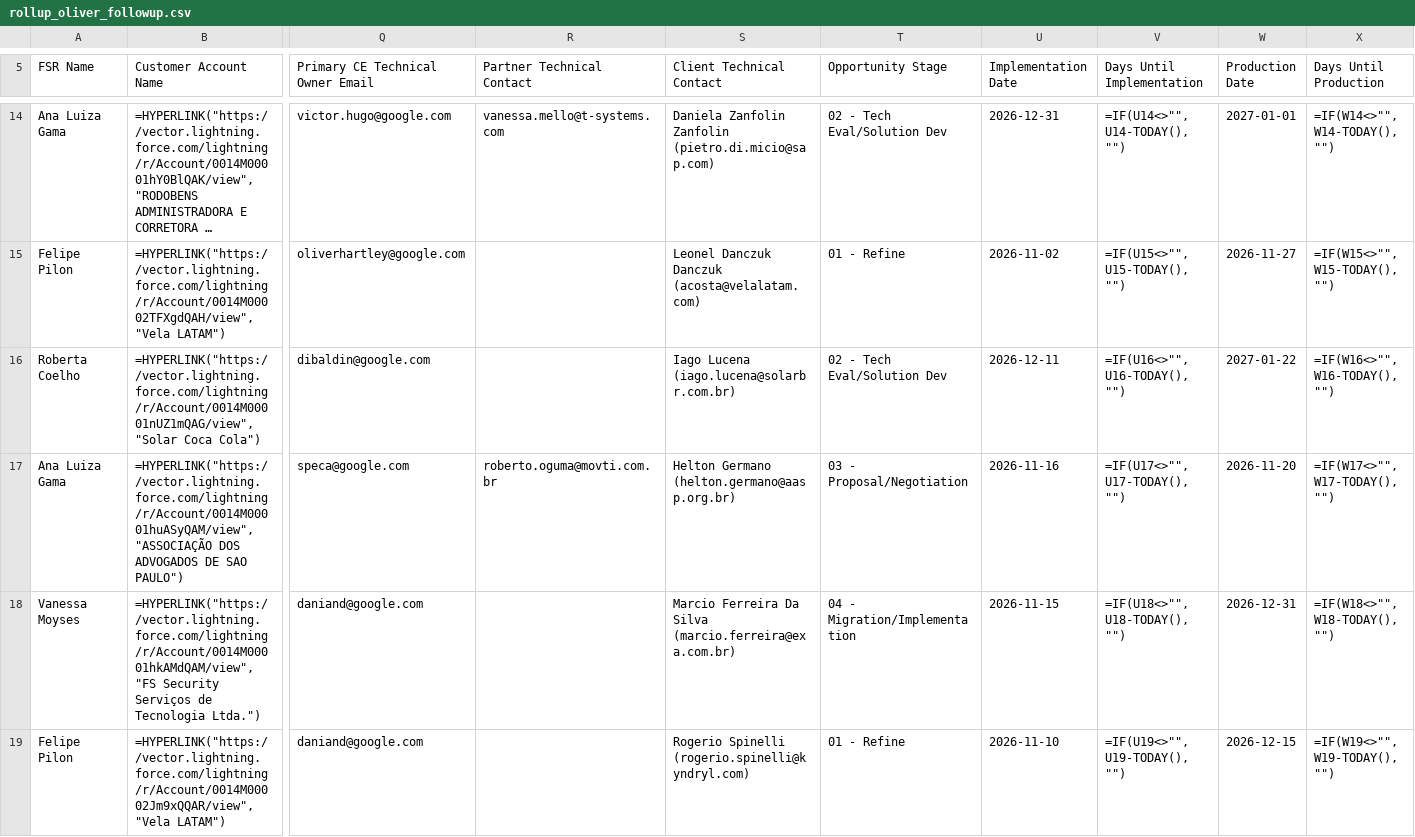
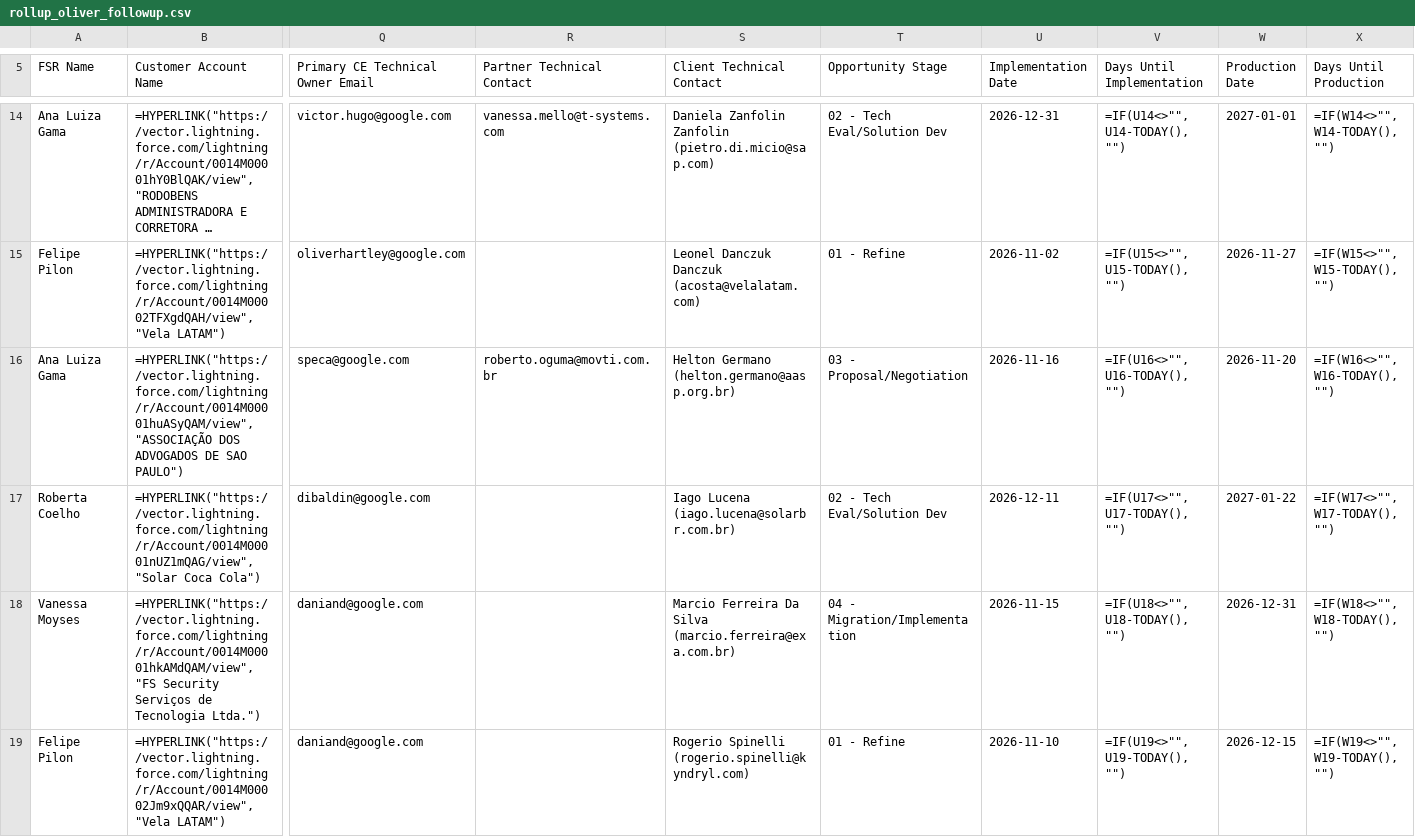
Before and after one commit to oliverhartley/Decks_My_Partners, a CSV file: fsr_decks_data/rollup_oliver_followup.csv, drawn as a sheet; only a part is shown, gaps mark what is left out; long unchanged cells end in …; removed rows and columns are numbered as before the commit, all else as after; rows hold the shown columns only; the diff covers the shown part only; the diff names each change by its address in the sheet, - before the commit and + after, or states it on an @@ line.

```diff
--- a/fsr_decks_data/rollup_oliver_followup.csv
+++ b/fsr_decks_data/rollup_oliver_followup.csv
+row 16: Ana Luiza Gama | =HYPERLINK("https://vector.lightning.force.com/lightning/r/Account/0014M00001huASyQAM/view", "ASSOCIAÇÃO DOS ADVOGADOS DE SAO PAULO") | speca@google.com | roberto.oguma@movti.com.br | Helton Germano (helton.germano@aasp.org.br) | 03 - Proposal/Negotiation | 2026-11-16 | =IF(U16<>"", U16-TODAY(), "") | 2026-11-20 | =IF(W16<>"", W16-TODAY(), "")
-V17 (Days Until Implementation): =IF(U16<>"", U16-TODAY(), "")
+V17 (Days Until Implementation): =IF(U17<>"", U17-TODAY(), "")
-X17 (Days Until Production): =IF(W16<>"", W16-TODAY(), "")
+X17 (Days Until Production): =IF(W17<>"", W17-TODAY(), "")
-row 17: Ana Luiza Gama | =HYPERLINK("https://vector.lightning.force.com/lightning/r/Account/0014M00001huASyQAM/view", "ASSOCIAÇÃO DOS ADVOGADOS DE SAO PAULO") | speca@google.com | roberto.oguma@movti.com.br | Helton Germano (helton.germano@aasp.org.br) | 03 - Proposal/Negotiation | 2026-11-16 | =IF(U17<>"", U17-TODAY(), "") | 2026-11-20 | =IF(W17<>"", W17-TODAY(), "")
```
Also changed, not shown: 80 edited cells elsewhere in this file, fsr_decks_data/date_changes_1JbaDkmltkqu6aaAKRszEwVFRsJxUSCofCWUKtwcjAhs.csv, fsr_decks_data/rollup_oliver_matchmaker.csv, 5 other files.
